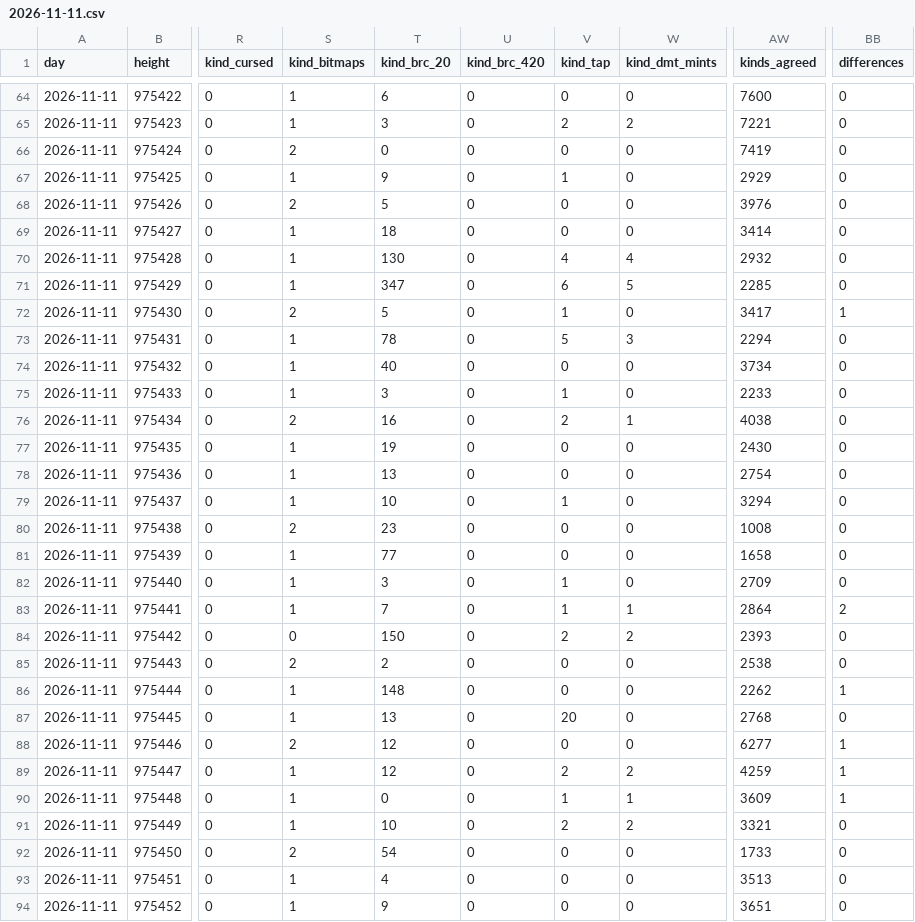
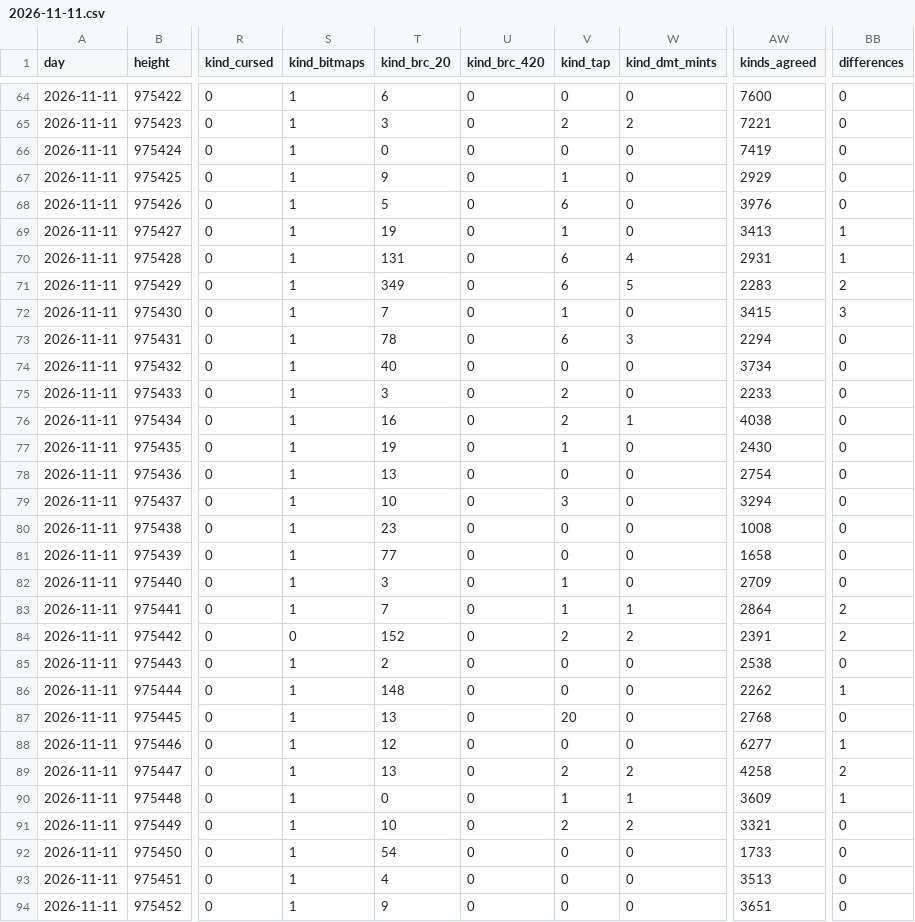
Before and after one commit to bitmap22/my-ordinal-portal, a CSV file: days/2026-11-11.csv, drawn as a sheet; only a part is shown, gaps mark what is left out; the diff covers the shown part only; the diff names each change by its address in the sheet, - before the commit and + after, or states it on an @@ line.

```diff
--- a/days/2026-11-11.csv
+++ b/days/2026-11-11.csv
-S66 (kind_bitmaps): 2
+S66 (kind_bitmaps): 1
-S68 (kind_bitmaps): 2
+S68 (kind_bitmaps): 1
-V68 (kind_tap): 0
+V68 (kind_tap): 6
-T69 (kind_brc_20): 18
+T69 (kind_brc_20): 19
-V69 (kind_tap): 0
+V69 (kind_tap): 1
-AW69 (kinds_agreed): 3414
+AW69 (kinds_agreed): 3413
-BB69:BB70 (differences): 0
+BB69:BB70 (differences): 1
-T70 (kind_brc_20): 130
+T70 (kind_brc_20): 131
-V70 (kind_tap): 4
+V70 (kind_tap): 6
-AW70 (kinds_agreed): 2932
+AW70 (kinds_agreed): 2931
-T71 (kind_brc_20): 347
+T71 (kind_brc_20): 349
-AW71 (kinds_agreed): 2285
+AW71 (kinds_agreed): 2283
-BB71 (differences): 0
+BB71 (differences): 2
-S72 (kind_bitmaps): 2
+S72 (kind_bitmaps): 1
-T72 (kind_brc_20): 5
+T72 (kind_brc_20): 7
-AW72 (kinds_agreed): 3417
+AW72 (kinds_agreed): 3415
-BB72 (differences): 1
+BB72 (differences): 3
-V73 (kind_tap): 5
+V73 (kind_tap): 6
-V75 (kind_tap): 1
+V75 (kind_tap): 2
-S76 (kind_bitmaps): 2
+S76 (kind_bitmaps): 1
-V77 (kind_tap): 0
+V77 (kind_tap): 1
-V79 (kind_tap): 1
+V79 (kind_tap): 3
-S80 (kind_bitmaps): 2
+S80 (kind_bitmaps): 1
-T84 (kind_brc_20): 150
+T84 (kind_brc_20): 152
-AW84 (kinds_agreed): 2393
+AW84 (kinds_agreed): 2391
-BB84 (differences): 0
+BB84 (differences): 2
-S85 (kind_bitmaps): 2
+S85 (kind_bitmaps): 1
-S88 (kind_bitmaps): 2
+S88 (kind_bitmaps): 1
-T89 (kind_brc_20): 12
+T89 (kind_brc_20): 13
-AW89 (kinds_agreed): 4259
+AW89 (kinds_agreed): 4258
-BB89 (differences): 1
+BB89 (differences): 2
-S92 (kind_bitmaps): 2
+S92 (kind_bitmaps): 1
```
Also changed, not shown: 87 edited cells elsewhere in this file, 4 other files.
